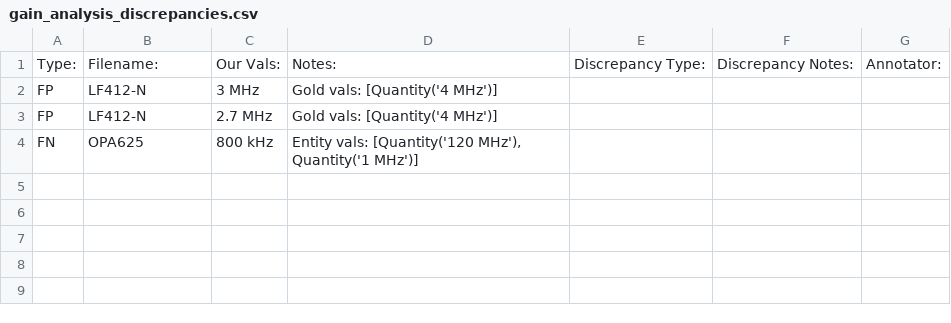
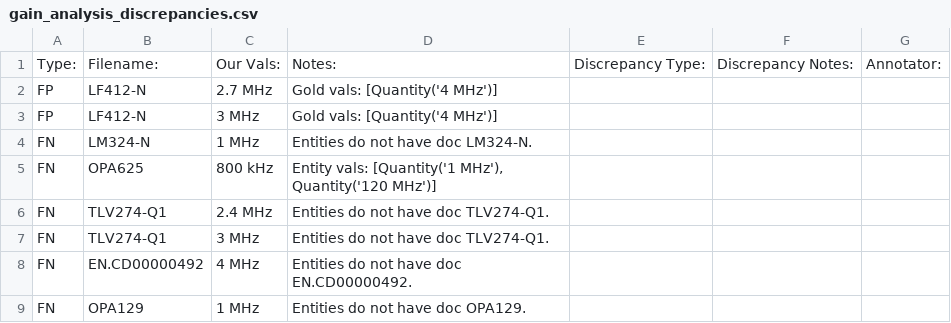
Before and after one commit to lukehsiao/tecs-hardware-kbc, a CSV file: hack/opamps/gain_analysis_discrepancies.csv, drawn as a sheet.

```diff
--- a/hack/opamps/gain_analysis_discrepancies.csv
+++ b/hack/opamps/gain_analysis_discrepancies.csv
@@ -1,4 +1,9 @@
 Type:,Filename:,Our Vals:,Notes:,Discrepancy Type:,Discrepancy Notes:,Annotator:
+FP,LF412-N,2.7 MHz,Gold vals: [Quantity('4 MHz')]
 FP,LF412-N,3 MHz,Gold vals: [Quantity('4 MHz')]
-FP,LF412-N,2.7 MHz,Gold vals: [Quantity('4 MHz')]
-FN,OPA625,800 kHz,"Entity vals: [Quantity('120 MHz'), Quantity('1 MHz')]"
+FN,LM324-N,1 MHz,Entities do not have doc LM324-N.
+FN,OPA625,800 kHz,"Entity vals: [Quantity('1 MHz'), Quantity('120 MHz')]"
+FN,TLV274-Q1,2.4 MHz,Entities do not have doc TLV274-Q1.
+FN,TLV274-Q1,3 MHz,Entities do not have doc TLV274-Q1.
+FN,EN.CD00000492,4 MHz,Entities do not have doc EN.CD00000492.
+FN,OPA129,1 MHz,Entities do not have doc OPA129.
```
Also changed, not shown: hack/opamps/current_analysis_discrepancies.csv, 3 other files.
